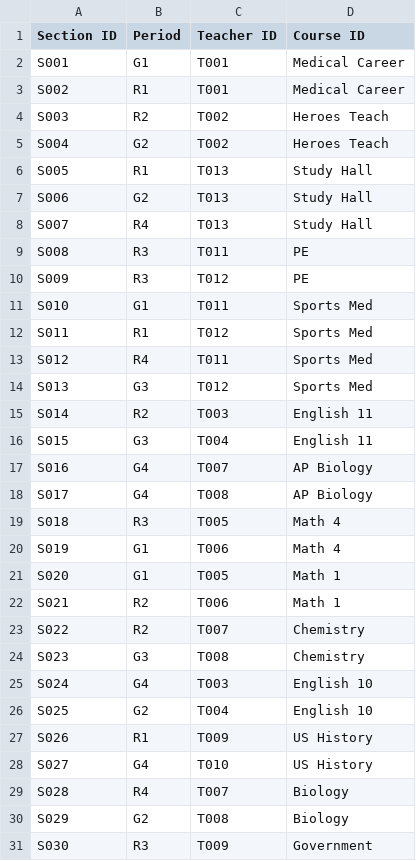
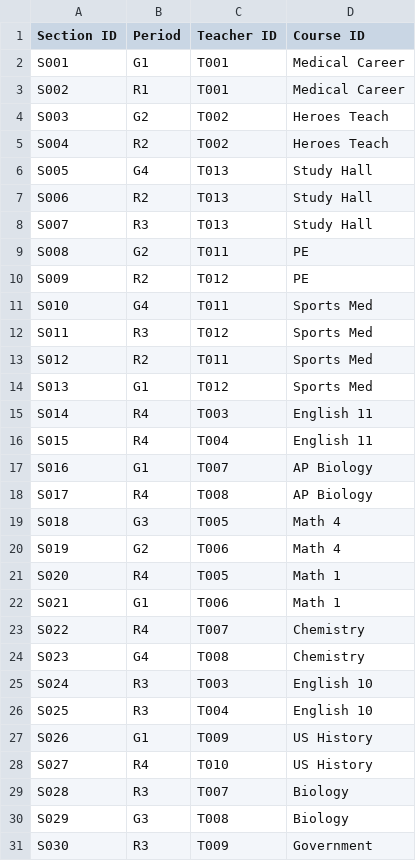
Before and after one commit to brettenf-UW/Optimo-MVP, a CSV file: output/Master_Schedule.csv, drawn as a sheet; only a part is shown; the diff covers the shown part only.

```diff
--- a/output/Master_Schedule.csv
+++ b/output/Master_Schedule.csv
@@ -3,29 +3,29 @@ S001,G1,T001,Medical Career
 S002,R1,T001,Medical Career
-S003,R2,T002,Heroes Teach
-S004,G2,T002,Heroes Teach
-S005,R1,T013,Study Hall
-S006,G2,T013,Study Hall
-S007,R4,T013,Study Hall
-S008,R3,T011,PE
-S009,R3,T012,PE
-S010,G1,T011,Sports Med
-S011,R1,T012,Sports Med
-S012,R4,T011,Sports Med
-S013,G3,T012,Sports Med
-S014,R2,T003,English 11
-S015,G3,T004,English 11
-S016,G4,T007,AP Biology
-S017,G4,T008,AP Biology
-S018,R3,T005,Math 4
-S019,G1,T006,Math 4
-S020,G1,T005,Math 1
-S021,R2,T006,Math 1
-S022,R2,T007,Chemistry
-S023,G3,T008,Chemistry
-S024,G4,T003,English 10
-S025,G2,T004,English 10
-S026,R1,T009,US History
-S027,G4,T010,US History
-S028,R4,T007,Biology
-S029,G2,T008,Biology
+S003,G2,T002,Heroes Teach
+S004,R2,T002,Heroes Teach
+S005,G4,T013,Study Hall
+S006,R2,T013,Study Hall
+S007,R3,T013,Study Hall
+S008,G2,T011,PE
+S009,R2,T012,PE
+S010,G4,T011,Sports Med
+S011,R3,T012,Sports Med
+S012,R2,T011,Sports Med
+S013,G1,T012,Sports Med
+S014,R4,T003,English 11
+S015,R4,T004,English 11
+S016,G1,T007,AP Biology
+S017,R4,T008,AP Biology
+S018,G3,T005,Math 4
+S019,G2,T006,Math 4
+S020,R4,T005,Math 1
+S021,G1,T006,Math 1
+S022,R4,T007,Chemistry
+S023,G4,T008,Chemistry
+S024,R3,T003,English 10
+S025,R3,T004,English 10
+S026,G1,T009,US History
+S027,R4,T010,US History
+S028,R3,T007,Biology
+S029,G3,T008,Biology
 S030,R3,T009,Government
```
Also changed, not shown: 11 edited cells elsewhere in this file, input/Sections_Information.csv, input/Student_Info.csv, 11 other files.
